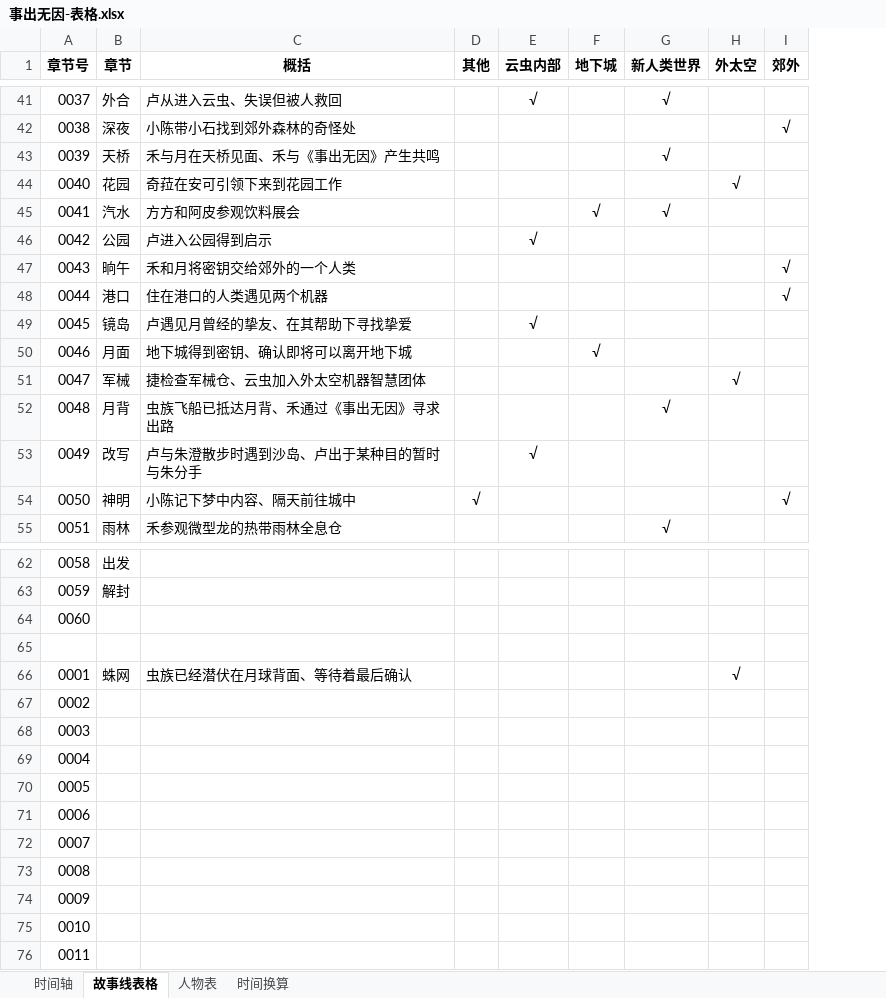
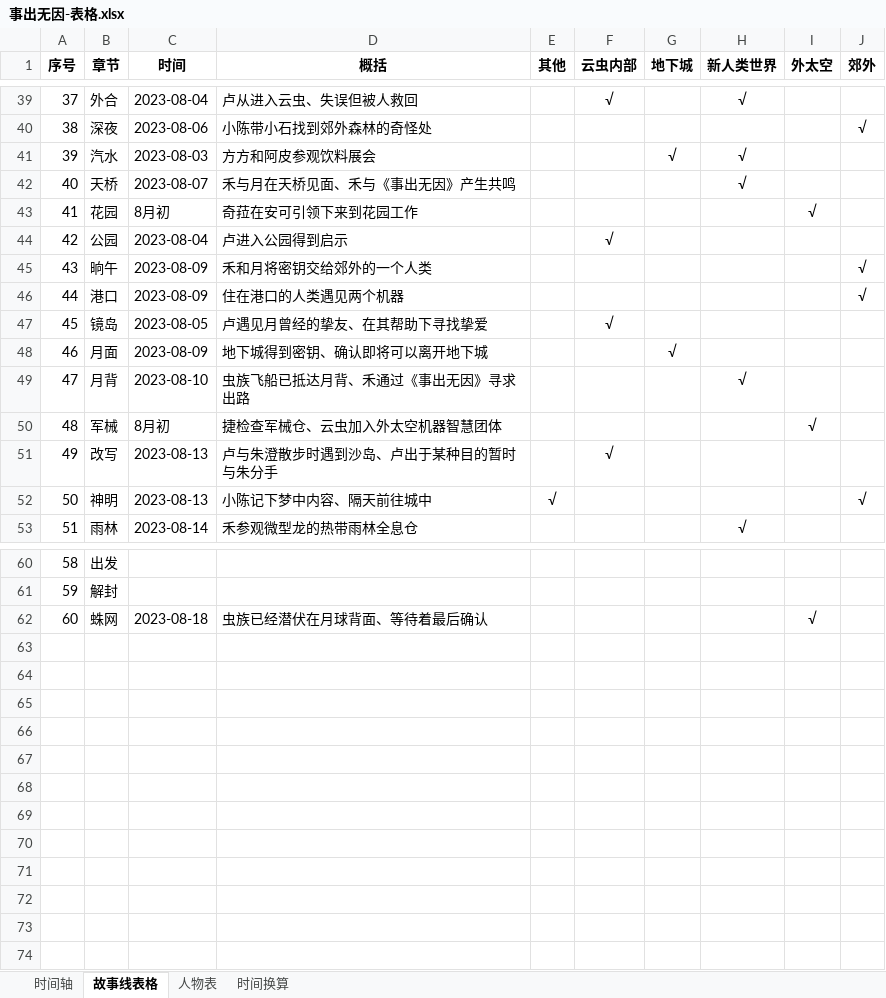
Before and after one commit to CaliFall/Causeless, an Excel workbook: 事出无因-表格.xlsx, sheet 故事线表格, drawn as a sheet; only a part is shown, gaps mark what is left out; values as stored, in another font and other column widths than the file's, no borders; removed rows and columns are numbered as before the commit, all else as after; the diff covers the shown part only; the diff names each change by its address in the sheet, - before the commit and + after, or states it on an @@ line.

```diff
--- a/事出无因-表格.xlsx (sheet 故事线表格)
+++ b/事出无因-表格.xlsx (sheet 故事线表格)
-column A (章节号), rows 41-44: 0037 | 0038 | 0039 | 0040; rows 46-51: 0042 | 0043 | 0044 | 0045 | 0046 | 0047; rows 53-55: 0049 | 0050 | 0051; rows 62-63: 0058 | 0059; row 66: 0001
+column A (序号), rows 39-40: 37 | 38; rows 42-48: 40 | 41 | 42 | 43 | 44 | 45 | 46; rows 50-53: 48 | 49 | 50 | 51; rows 60-62: 58 | 59 | 60
+column C (时间), rows 39-40: 2023-08-04 | 2023-08-06; rows 42-48: 2023-08-07 | 8月初 | 2023-08-04 | 2023-08-09 | 2023-08-09 | 2023-08-05 | 2023-08-09; rows 50-53: 8月初 | 2023-08-13 | 2023-08-13 | 2023-08-14; row 62: 2023-08-18
@@ row 45 moved to row 41: 39 @@
@@ row 52 moved to row 49: 47 @@
-row 64: 0060
-row 65: (empty)
-row 67: 0002
-row 68: 0003
-row 69: 0004
-row 70: 0005
-row 71: 0006
-row 72: 0007
-row 73: 0008
-row 74: 0009
-row 75: 0010
-row 76: 0011
```
Also changed, not shown: 2 removed rows, 4 moved rows and 4 edited cells elsewhere in this sheet, sheet 时间轴, 1 other file.
